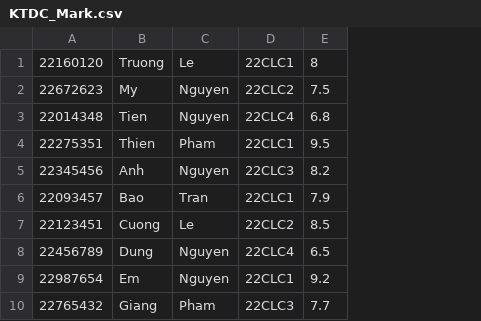
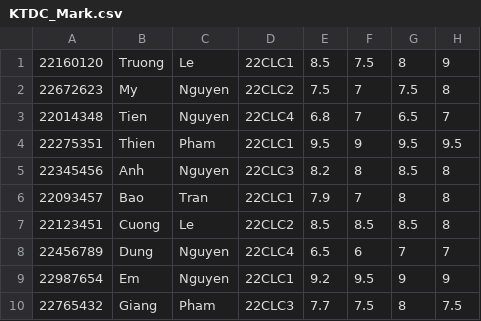
Before and after one commit to Sang-Nguyen-Phuoc/CppFinalProject-Team09, a CSV file: Course_Management_System_Team09/Course_Management_System_Team09/Source Files/KTDC_Mark.csv, drawn as a sheet; the diff names each change by its address in the sheet, - before the commit and + after, or states it on an @@ line.

```diff
--- a/Course_Management_System_Team09/Course_Management_System_Team09/Source Files/KTDC_Mark.csv
+++ b/Course_Management_System_Team09/Course_Management_System_Team09/Source Files/KTDC_Mark.csv
+column F, rows 1-10: 7.5 | 7 | 7 | 9 | 8 | 7 | 8.5 | 6 | 9.5 | 7.5
+column G, rows 1-10: 8 | 7.5 | 6.5 | 9.5 | 8.5 | 8 | 8.5 | 7 | 9 | 8
+column H, rows 1-10: 9 | 8 | 7 | 9.5 | 8 | 8 | 8 | 7 | 9 | 7.5
-E1: 8
+E1: 8.5
```
Also changed, not shown: Course_Management_System_Team09/Course_Management_System_Team09/Source Files/KTLT_Mark.csv, Course_Management_System_Team09/Course_Management_System_Team09/Source Files/LTHDT_Mark.csv, 4 other files.
